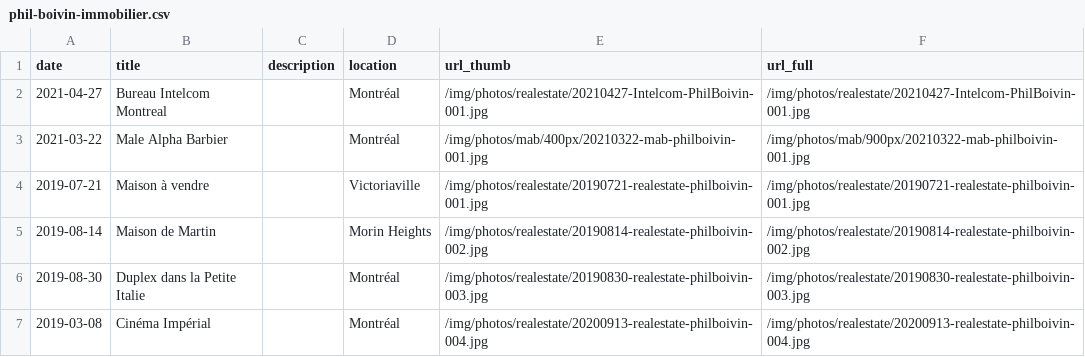
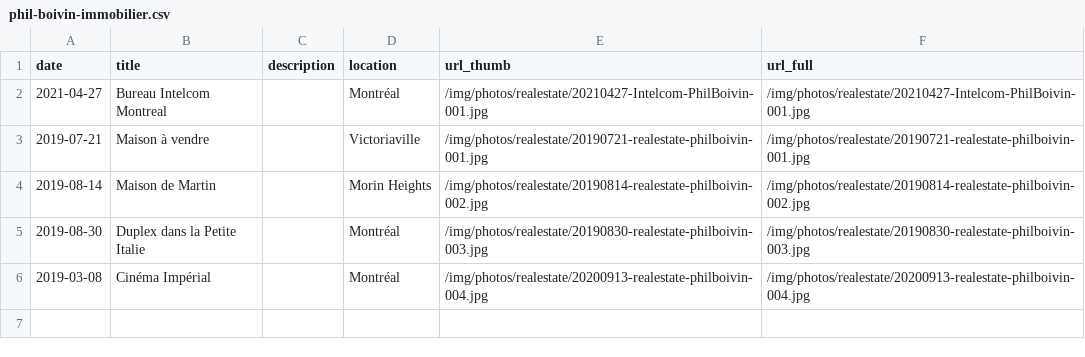
Before and after one commit to philboiv1n/website, a CSV file: csv/phil-boivin-immobilier.csv, drawn as a sheet; the diff names each change by its address in the sheet, - before the commit and + after, or states it on an @@ line.

```diff
--- a/csv/phil-boivin-immobilier.csv
+++ b/csv/phil-boivin-immobilier.csv
-row 3: 2021-03-22 | Male Alpha Barbier |  | Montréal | /img/photos/mab/400px/20210322-mab-philboivin-001.jpg | /img/photos/mab/900px/20210322-mab-philboivin-001.jpg
```
Also changed, not shown: csv/phil-boivin-portfolio.csv, 2 other files.
